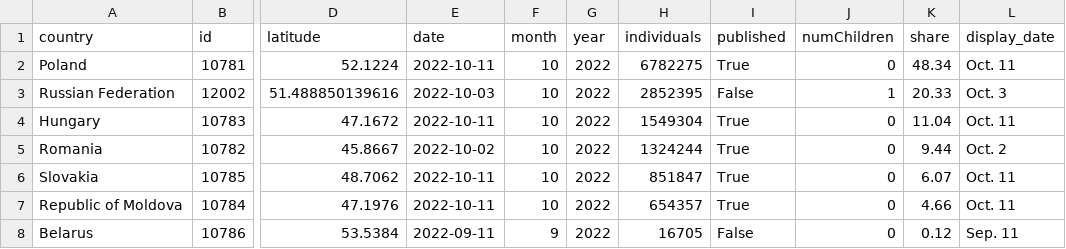
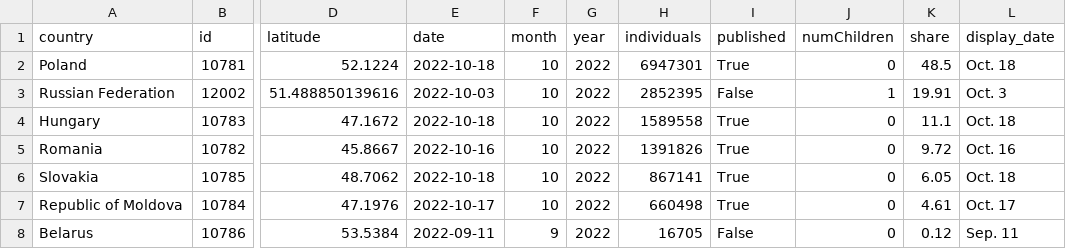
Before and after one commit to gridviz/ukraine-refugees, a CSV file: data/processed/ukraine_refugees_totals_countries.csv, drawn as a sheet; only a part is shown, gaps mark what is left out; the diff names each change by its address in the sheet, - before the commit and + after, or states it on an @@ line.

```diff
--- a/data/processed/ukraine_refugees_totals_countries.csv
+++ b/data/processed/ukraine_refugees_totals_countries.csv
-E2 (date): 2022-10-11
+E2 (date): 2022-10-18
-H2 (individuals): 6782275
+H2 (individuals): 6947301
-K2 (share): 48.34
+K2 (share): 48.5
-L2 (display_date): Oct. 11
+L2 (display_date): Oct. 18
-K3 (share): 20.33
+K3 (share): 19.91
-E4 (date): 2022-10-11
+E4 (date): 2022-10-18
-H4 (individuals): 1549304
+H4 (individuals): 1589558
-K4 (share): 11.04
+K4 (share): 11.1
-L4 (display_date): Oct. 11
+L4 (display_date): Oct. 18
-E5 (date): 2022-10-02
+E5 (date): 2022-10-16
-H5 (individuals): 1324244
+H5 (individuals): 1391826
-K5 (share): 9.44
+K5 (share): 9.72
-L5 (display_date): Oct. 2
+L5 (display_date): Oct. 16
-E6 (date): 2022-10-11
+E6 (date): 2022-10-18
-H6 (individuals): 851847
+H6 (individuals): 867141
-K6 (share): 6.07
+K6 (share): 6.05
-L6 (display_date): Oct. 11
+L6 (display_date): Oct. 18
-E7 (date): 2022-10-11
+E7 (date): 2022-10-17
-H7 (individuals): 654357
+H7 (individuals): 660498
-K7 (share): 4.66
+K7 (share): 4.61
-L7 (display_date): Oct. 11
+L7 (display_date): Oct. 17
```
Also changed, not shown: data/processed/ukraine_refugees_totals_timeseries.csv.
